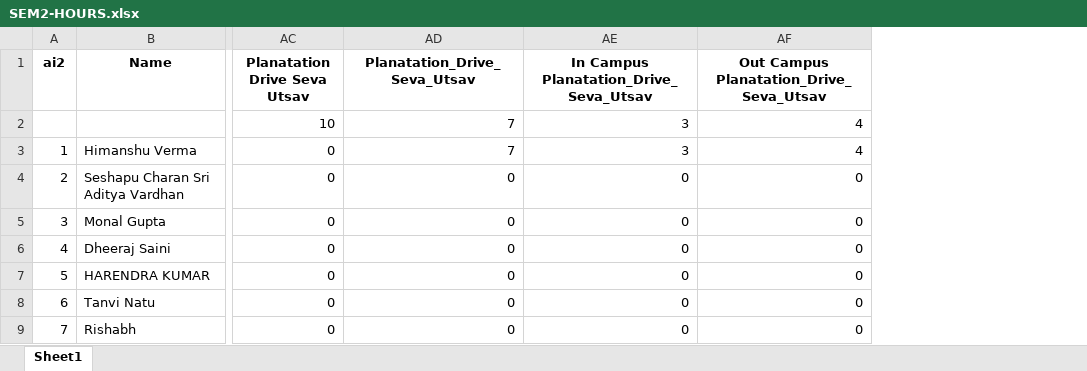
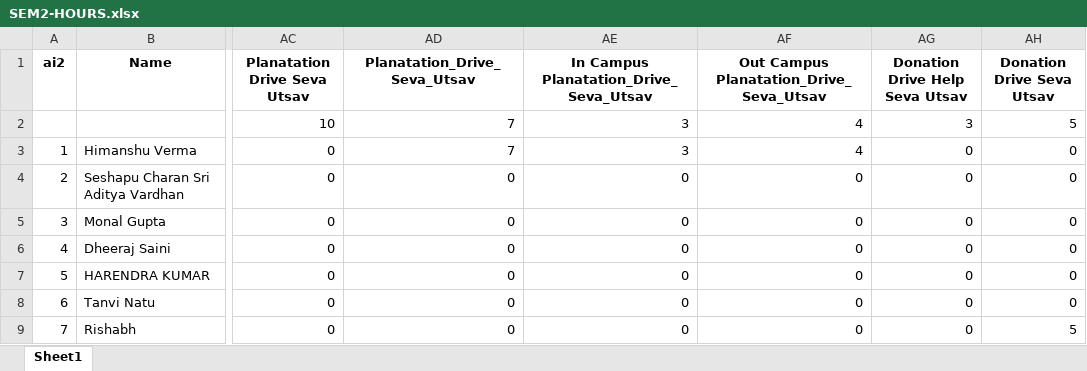
Before and after one commit to walreax/hours_are_everything, an Excel workbook: SEM2-HOURS.xlsx, sheet Sheet1, drawn as a sheet; only a part is shown, gaps mark what is left out; values as stored, in another font and other column widths than the file's, no borders; the diff names each change by its address in the sheet, - before the commit and + after, or states it on an @@ line.

```diff
--- a/SEM2-HOURS.xlsx (sheet Sheet1)
+++ b/SEM2-HOURS.xlsx (sheet Sheet1)
+column AG (Donation Drive Help Seva Utsav), rows 2-9: 3 | 0 | 0 | 0 | 0 | 0 | 0 | 0
+column AH (Donation Drive Seva Utsav), rows 2-9: 5 | 0 | 0 | 0 | 0 | 0 | 0 | 5
```
Also changed, not shown: 1 other file.
